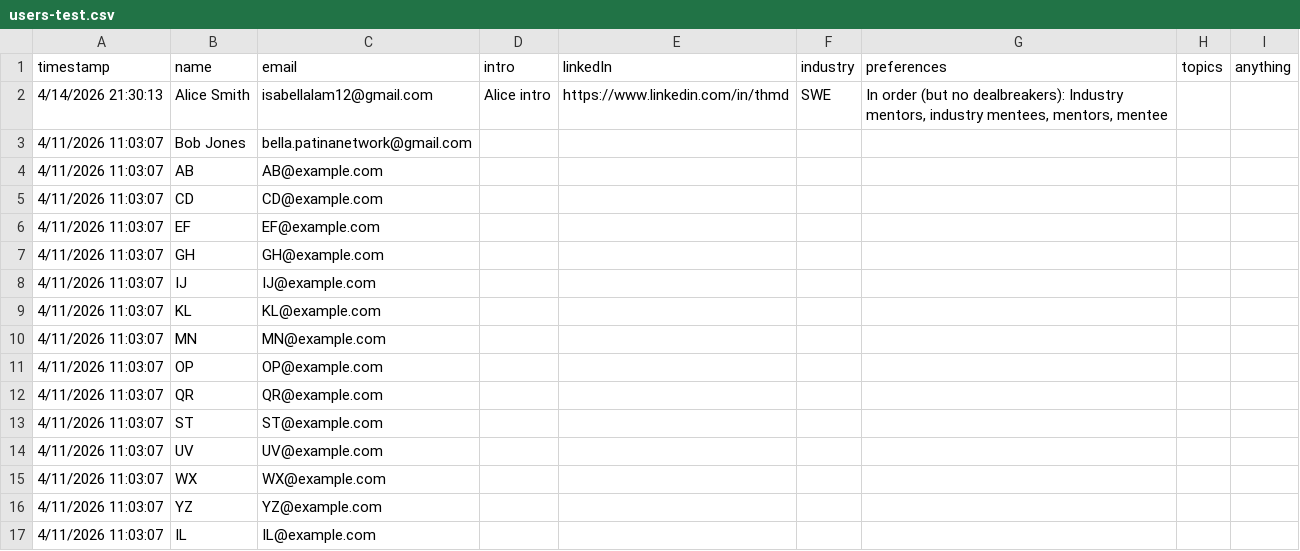
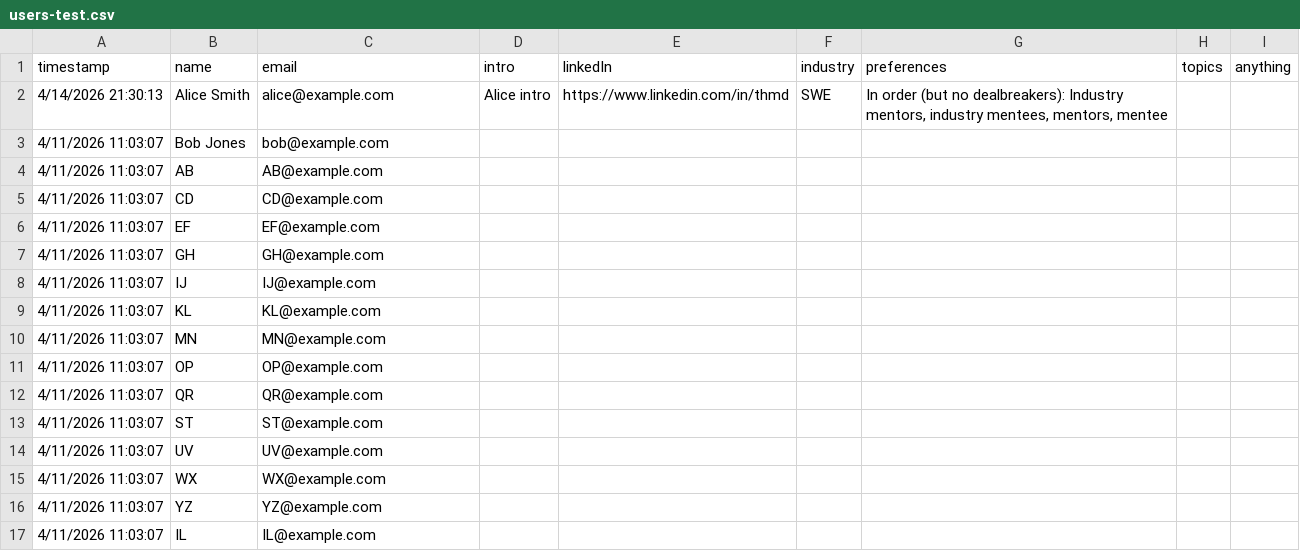
Before and after one commit to Patina-Network/patchats, a CSV file: js/src/features/emails/examples/users-test.csv, drawn as a sheet.

```diff
--- a/js/src/features/emails/examples/users-test.csv
+++ b/js/src/features/emails/examples/users-test.csv
@@ -1,4 +1,4 @@
 timestamp,name,email,intro,linkedIn,industry,preferences,topics,anything,,,
-4/14/2026 21:30:13,Alice Smith,isabellalam12@gmail.com,"Alice intro",https://www.linkedin.com/in/thmd,SWE,"In order (but no dealbreakers): Industry mentors, industry mentees, mentors, mentee",,,,,
-4/11/2026 11:03:07,Bob Jones,bella.patinanetwork@gmail.com,,,,
+4/14/2026 21:30:13,Alice Smith, alice@example.com,"Alice intro",https://www.linkedin.com/in/thmd,SWE,"In order (but no dealbreakers): Industry mentors, industry mentees, mentors, mentee",,,,,
+4/11/2026 11:03:07,Bob Jones, bob@example.com,,,,
 4/11/2026 11:03:07,AB,AB@example.com,,,,
```
Also changed, not shown: js/src/features/emails/examples/pairings-test.csv, 9 other files.
